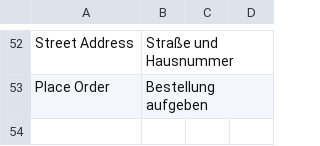
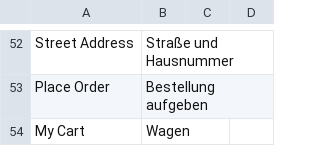
Before and after one commit to UsmanArshadDev/HerkulesTurboDev, a CSV file: app/design/frontend/Metainvision/customautostore/i18n/de_DE.csv, drawn as a sheet; only a part is shown, gaps mark what is left out.

Commit message:
my cart to cart

```diff
--- a/app/design/frontend/Metainvision/customautostore/i18n/de_DE.csv
+++ b/app/design/frontend/Metainvision/customautostore/i18n/de_DE.csv
@@ -53 +53,2 @@
 "Place Order","Bestellung aufgeben"
+"My Cart","Wagen"
```
